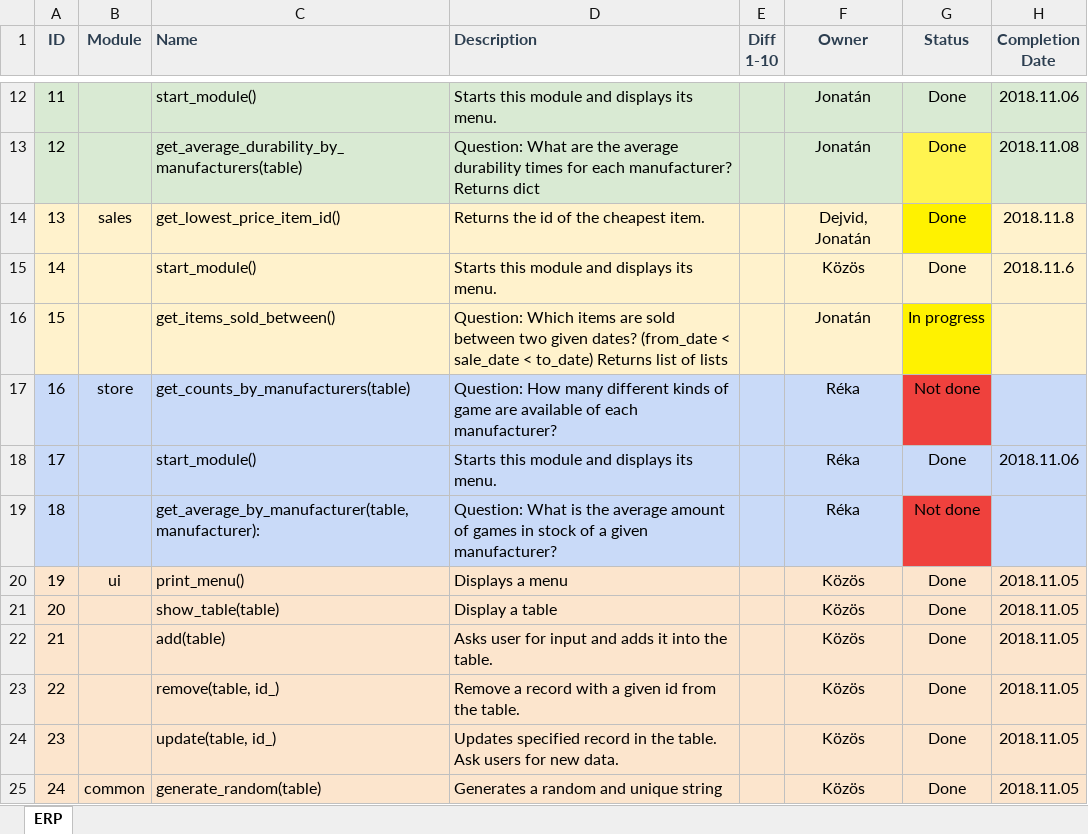
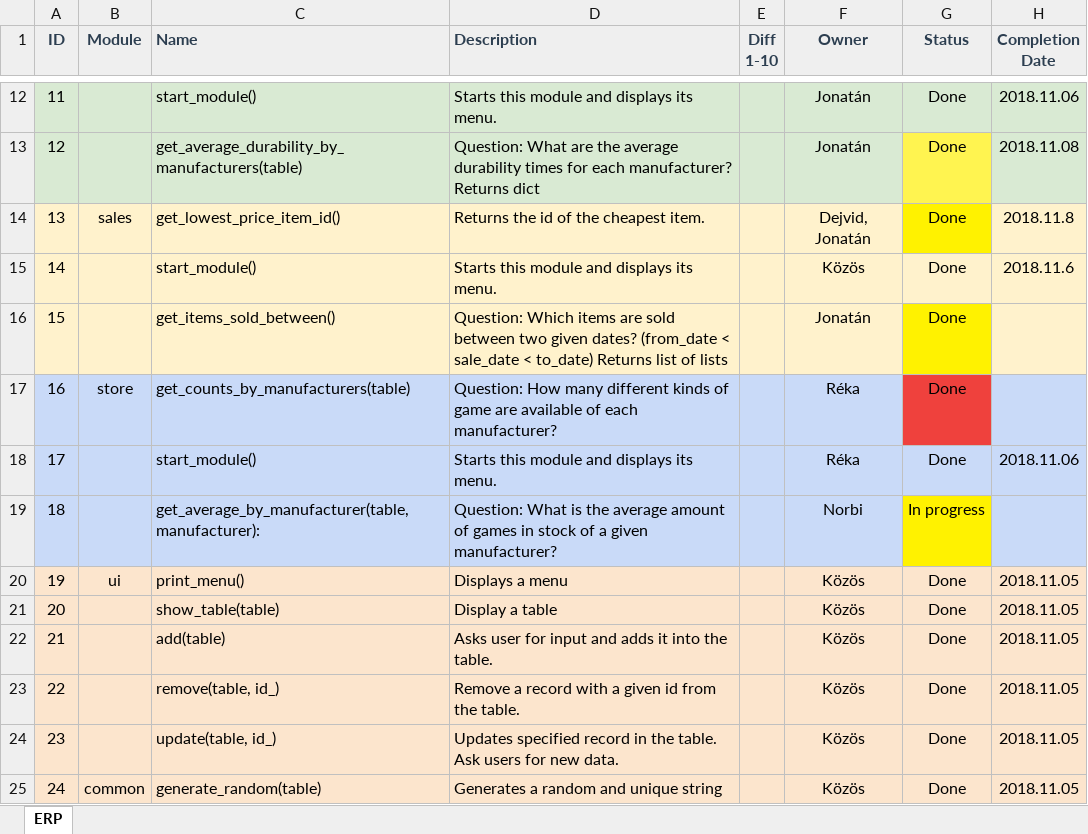
Before and after one commit to CodecoolBP/progbasics-lightweight-erp-project-codegang, an Excel workbook: ERP.xlsx, sheet ERP, drawn as a sheet; only a part is shown, gaps mark what is left out; values as stored, in another font and other column widths than the file's, no borders; conditional formats not drawn; the diff names each change by its address in the sheet, - before the commit and + after, or states it on an @@ line.

```diff
--- a/ERP.xlsx (sheet ERP)
+++ b/ERP.xlsx (sheet ERP)
-G16 (Status): In progress
+G16 (Status): Done
-G17 (Status): Not done
+G17 (Status): Done
-F19 (Owner): Réka
+F19 (Owner): Norbi
-G19 (Status): Not done
+G19 (Status): In progress
-G19 fill: #EF413D
+G19 fill: #FFF200
```
Also changed, not shown: 2 other files.
